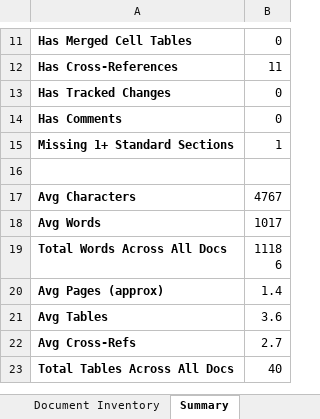
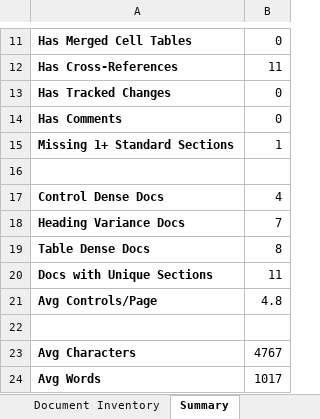
Before and after one commit to AllPurposeDave/DPS, an Excel workbook: output/0 - profiler/document_inventory.xlsx, sheet Summary, drawn as a sheet; only a part is shown, gaps mark what is left out; the shorter side is filled out with more unchanged rows; values as stored, in another font and other column widths than the file's, no borders; the diff names each change by its address in the sheet, - before the commit and + after, or states it on an @@ line.

```diff
--- a/output/0 - profiler/document_inventory.xlsx (sheet Summary)
+++ b/output/0 - profiler/document_inventory.xlsx (sheet Summary)
+row 17: Control Dense Docs | 4
+row 18: Heading Variance Docs | 7
+row 19: Table Dense Docs | 8
+row 20: Docs with Unique Sections | 11
+row 21: Avg Controls/Page | 4.8
+row 22: (empty)
```
Also changed, not shown: sheet Document Inventory, output/1 - controls/controls_output.xlsx, 20 other files.
